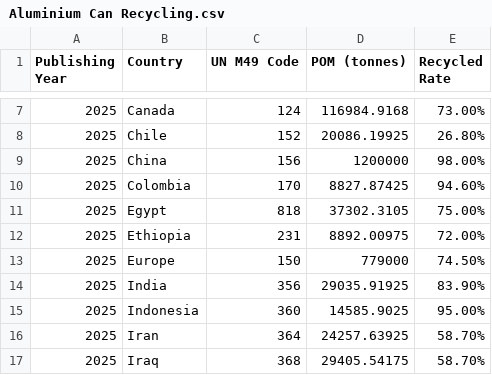
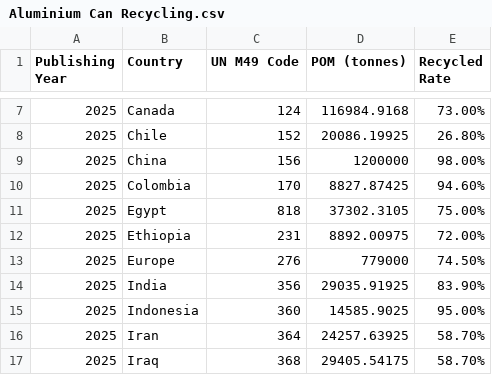
Before and after one commit to fred4500/alumanimMapUsingGeopanda, a CSV file: data/Aluminium Can Recycling.csv, drawn as a sheet; only a part is shown, gaps mark what is left out.

```diff
--- a/data/Aluminium Can Recycling.csv
+++ b/data/Aluminium Can Recycling.csv
@@ -12,3 +12,3 @@
 2025,Ethiopia,231,8892.00975,72.00%
-2025,Europe,150,779000,74.50%
+2025,Europe,276,779000,74.50%
 2025,India,356,29035.91925,83.90%
```
Also changed, not shown: 2 other files.
